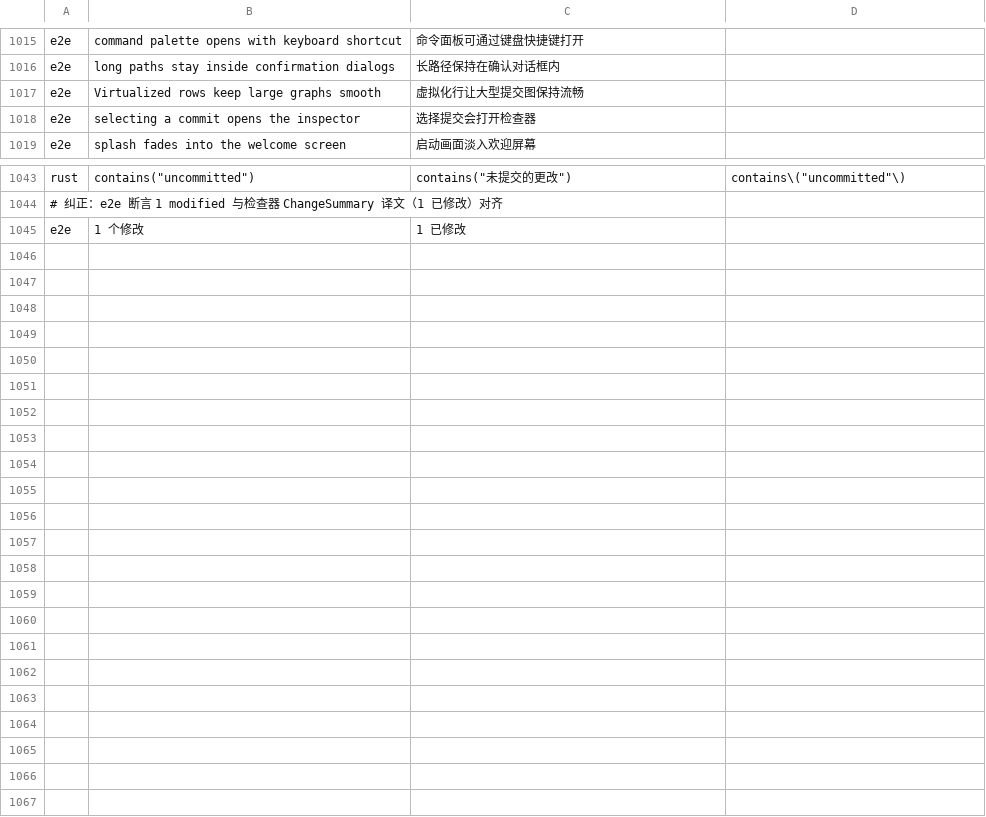
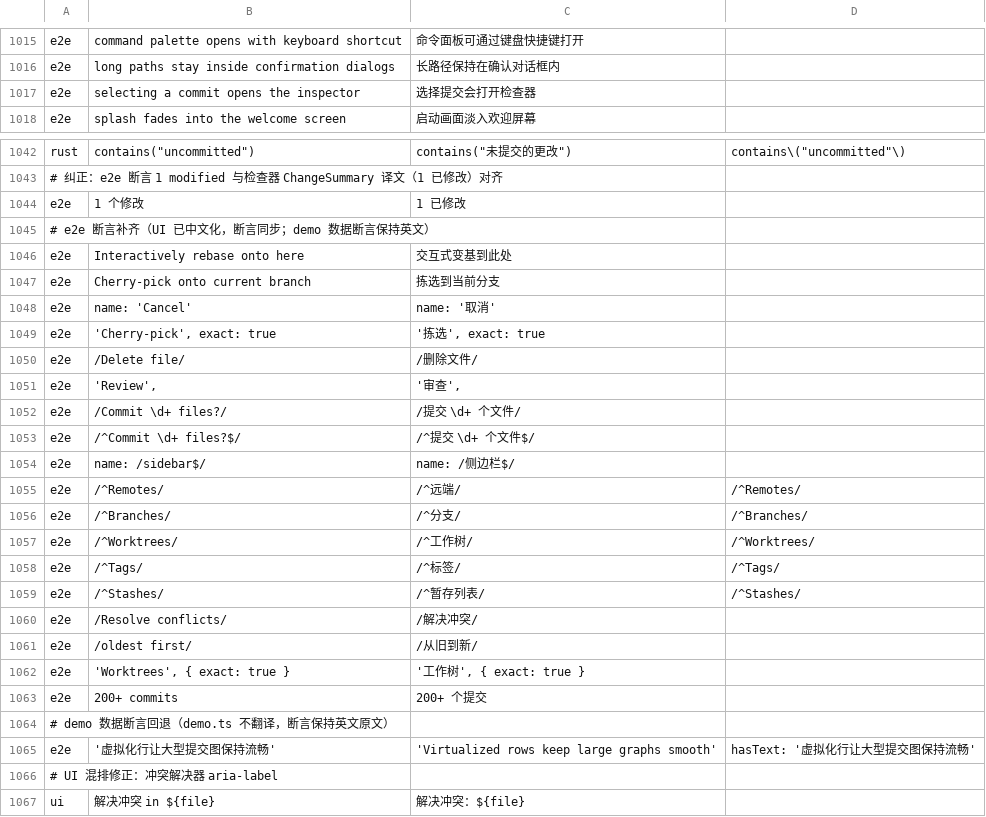
Before and after one commit to wuwuzhazha/angkorgit-zh, a TSV file: zh-dict/dict.tsv, drawn as a sheet; only a part is shown, gaps mark what is left out; the diff covers the shown part only.

Commit message:
fix(i18n): e2e 断言批量补齐/回退 + 冲突进度与 aria 混排修正

```diff
--- a/zh-dict/dict.tsv
+++ b/zh-dict/dict.tsv
@@ -1016,3 +1016,2 @@ e2e	command palette opens with keyboard shortcut	命令面板可通过键盘快
 e2e	long paths stay inside confirmation dialogs	长路径保持在确认对话框内
-e2e	Virtualized rows keep large graphs smooth	虚拟化行让大型提交图保持流畅
 e2e	selecting a commit opens the inspector	选择提交会打开检查器
@@ -1045 +1044,24 @@ rust	contains("uncommitted")	contains("未提交的更改")	contains\("uncommitt
 e2e	1 个修改	1 已修改
+# e2e 断言补齐（UI 已中文化，断言同步；demo 数据断言保持英文）
+e2e	Interactively rebase onto here	交互式变基到此处
+e2e	Cherry-pick onto current branch	拣选到当前分支
+e2e	name: 'Cancel'	name: '取消'
+e2e	'Cherry-pick', exact: true	'拣选', exact: true
+e2e	/Delete file/	/删除文件/
+e2e	'Review',	'审查',
+e2e	/Commit \d+ files?/	/提交 \d+ 个文件/
+e2e	/^Commit \d+ files?$/	/^提交 \d+ 个文件$/
+e2e	name: /sidebar$/	name: /侧边栏$/
+e2e	/^Remotes/	/^远端/	/^Remotes/
+e2e	/^Branches/	/^分支/	/^Branches/
+e2e	/^Worktrees/	/^工作树/	/^Worktrees/
+e2e	/^Tags/	/^标签/	/^Tags/
+e2e	/^Stashes/	/^暂存列表/	/^Stashes/
+e2e	/Resolve conflicts/	/解决冲突/
+e2e	/oldest first/	/从旧到新/
+e2e	'Worktrees', { exact: true }	'工作树', { exact: true }
+e2e	200+ commits	200+ 个提交
+# demo 数据断言回退（demo.ts 不翻译，断言保持英文原文）
+e2e	'虚拟化行让大型提交图保持流畅'	'Virtualized rows keep large graphs smooth'	hasText: '虚拟化行让大型提交图保持流畅'
+# UI 混排修正：冲突解决器 aria-label
+ui	解决冲突 in ${file}	解决冲突：${file}
```
Also changed, not shown: 1 edited cell elsewhere in this file.
